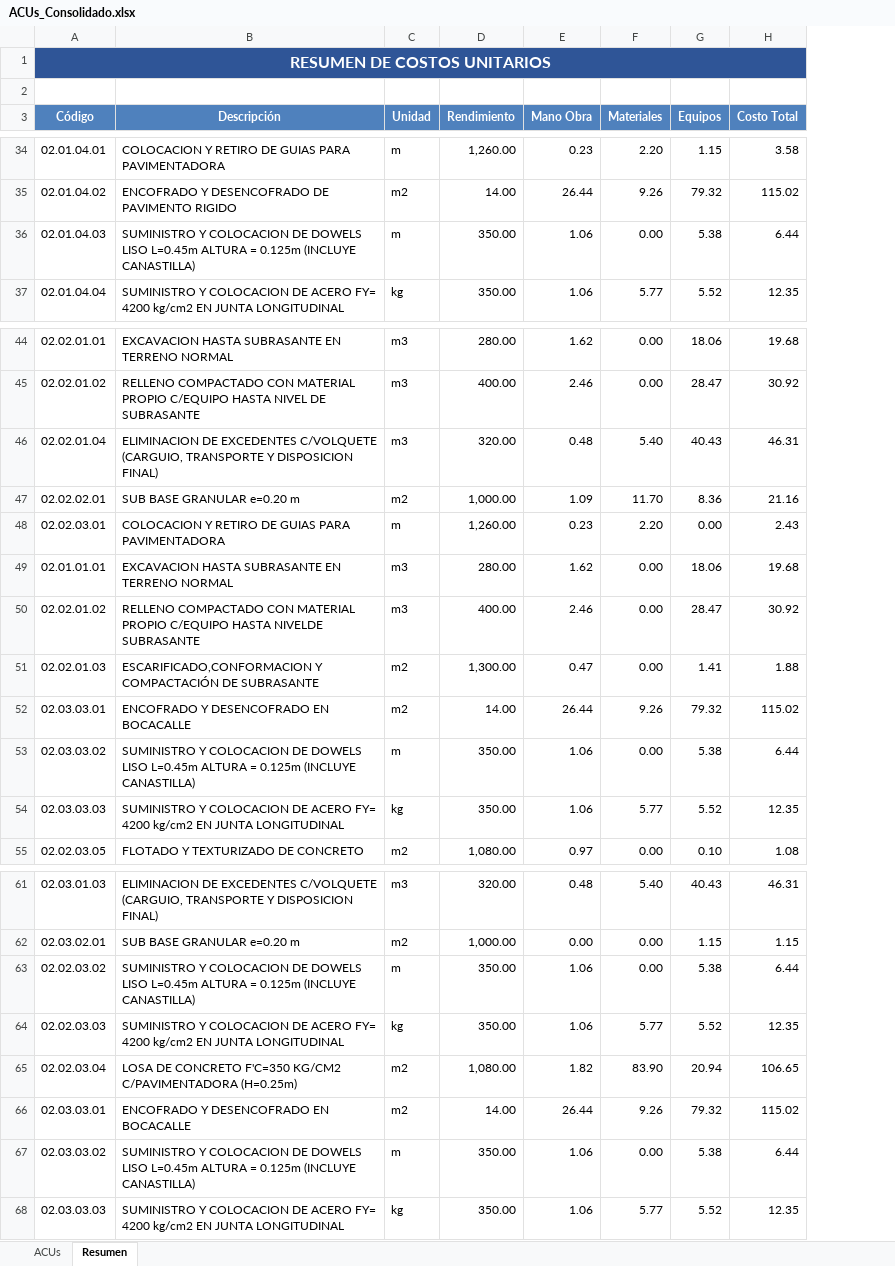
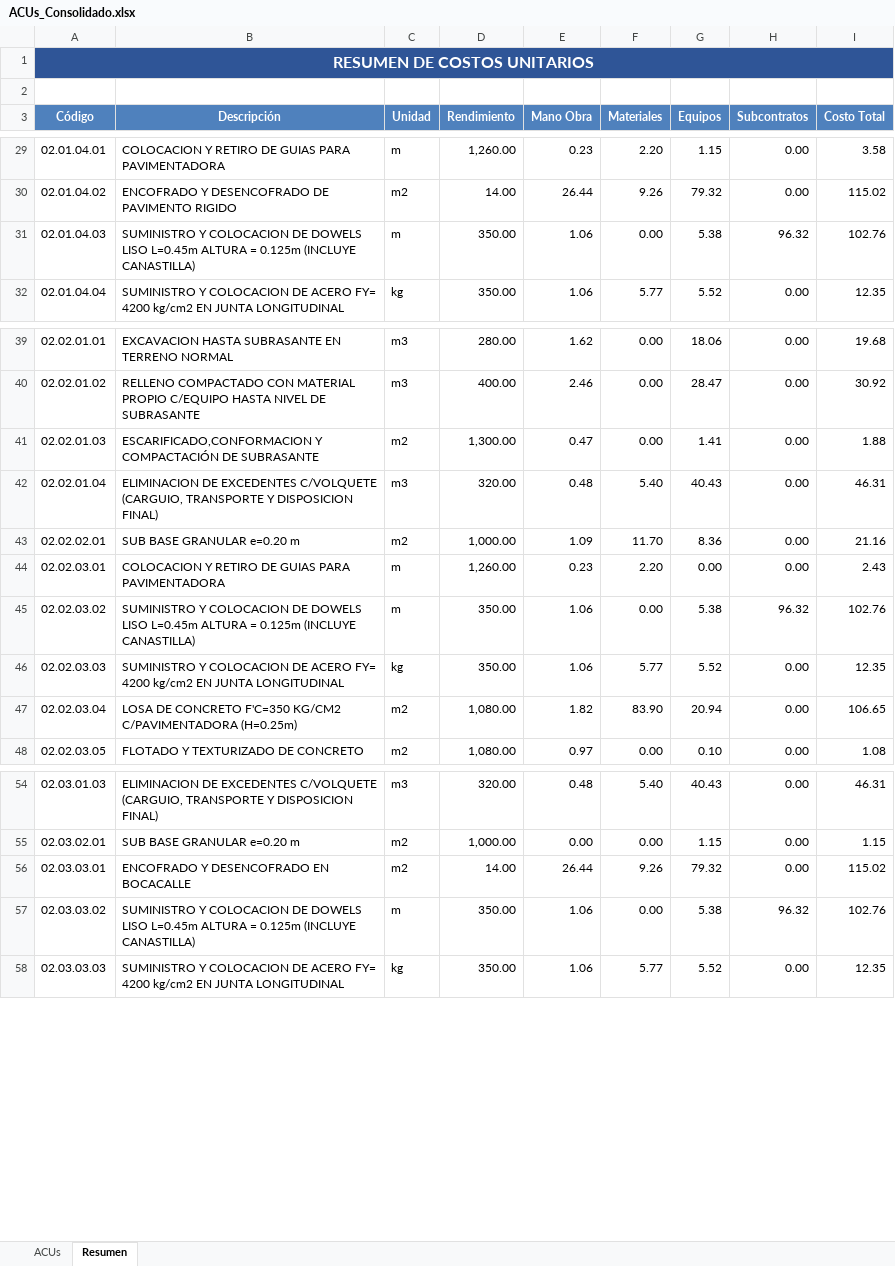
Before and after one commit to JerryCode777/go-excel-acu, an Excel workbook: ACUs_Consolidado.xlsx, sheet Resumen, drawn as a sheet; only a part is shown, gaps mark what is left out; values as stored, in another font and other column widths than the file's, no borders; removed rows and columns are numbered as before the commit, all else as after; the diff covers the shown part only; the diff names each change by its address in the sheet, - before the commit and + after, or states it on an @@ line.

```diff
--- a/ACUs_Consolidado.xlsx (sheet Resumen)
+++ b/ACUs_Consolidado.xlsx (sheet Resumen)
+column H (Subcontratos), rows 29-32: 0.00 | 0.00 | 96.32 | 0.00; rows 39-40: 0.00 | 0.00; rows 42-45: 0.00 | 0.00 | 0.00 | 96.32; row 48: 0.00; rows 54-58: 0.00 | 0.00 | 0.00 | 96.32 | 0.00
-I31 (Costo Total): 6.44
+I31 (Costo Total): 102.76
@@ row 51 moved to row 41: 02.02.01.03 @@
-row 49: 02.01.01.01 | EXCAVACION HASTA SUBRASANTE EN TERRENO NORMAL | m3 | 280.00 | 1.62 | 0.00 | 18.06 | 19.68
-row 50: 02.02.01.02 | RELLENO COMPACTADO CON MATERIAL PROPIO C/EQUIPO HASTA NIVELDE SUBRASANTE | m3 | 400.00 | 2.46 | 0.00 | 28.47 | 30.92
-row 52: 02.03.03.01 | ENCOFRADO Y DESENCOFRADO EN BOCACALLE | m2 | 14.00 | 26.44 | 9.26 | 79.32 | 115.02
-A45 (Código): 02.03.03.02
+A45 (Código): 02.02.03.02
-I45 (Costo Total): 6.44
+I45 (Costo Total): 102.76
-row 54: 02.03.03.03 | SUMINISTRO Y COLOCACION DE ACERO FY= 4200 kg/cm2 EN JUNTA LONGITUDINAL | kg | 350.00 | 1.06 | 5.77 | 5.52 | 12.35
@@ row 64 moved to row 46: 02.02.03.03 @@
@@ row 65 moved to row 47: 02.02.03.04 @@
-row 63: 02.02.03.02 | SUMINISTRO Y COLOCACION DE DOWELS LISO L=0.45m ALTURA = 0.125m (INCLUYE CANASTILLA) | m | 350.00 | 1.06 | 0.00 | 5.38 | 6.44
-I57 (Costo Total): 6.44
+I57 (Costo Total): 102.76
```
Also changed, not shown: 2 added rows, 15 removed rows, 1 moved row and 12 edited cells elsewhere in this sheet, sheet ACUs, 3 other files.
